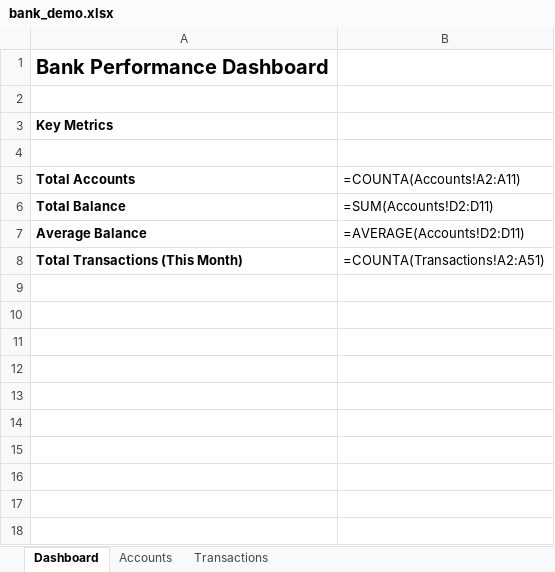
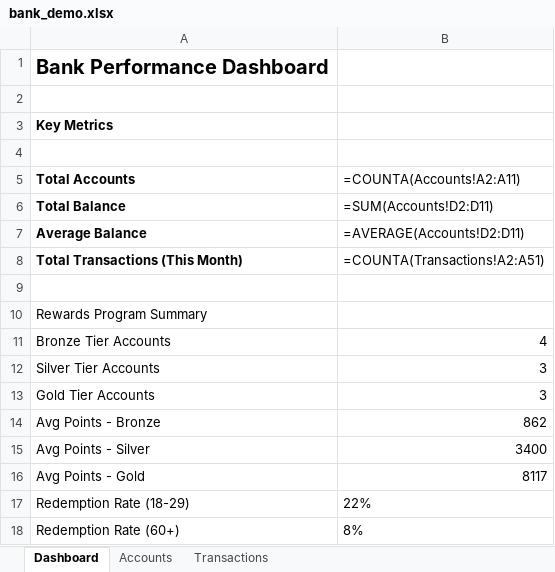
Before and after one commit to wirjo/sample-claude-code-for-everyone, an Excel workbook: sample-files/lab-2/bank_demo.xlsx, sheet Dashboard, drawn as a sheet; values as stored, in another font and other column widths than the file's, no borders; formulas without a stored value are shown as written; the diff names each change by its address in the sheet, - before the commit and + after, or states it on an @@ line.

```diff
--- a/sample-files/lab-2/bank_demo.xlsx (sheet Dashboard)
+++ b/sample-files/lab-2/bank_demo.xlsx (sheet Dashboard)
+row 9: (empty)
+row 10: Rewards Program Summary
+row 11: Bronze Tier Accounts | 4
+row 12: Silver Tier Accounts | 3
+row 13: Gold Tier Accounts | 3
+row 14: Avg Points - Bronze | 862
+row 15: Avg Points - Silver | 3400
+row 16: Avg Points - Gold | 8117
+row 17: Redemption Rate (18-29) | 22%
+row 18: Redemption Rate (60+) | 8%
```
Also changed, not shown: sheet Accounts, sheet Transactions, 34 other files.
